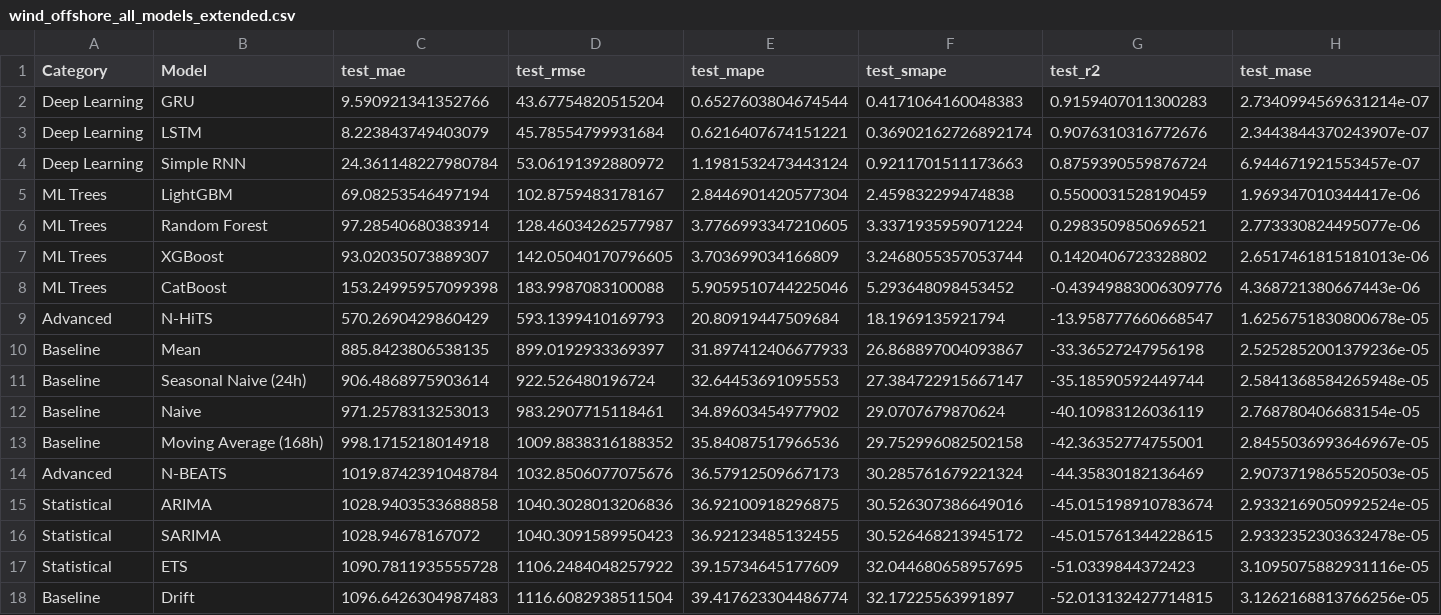
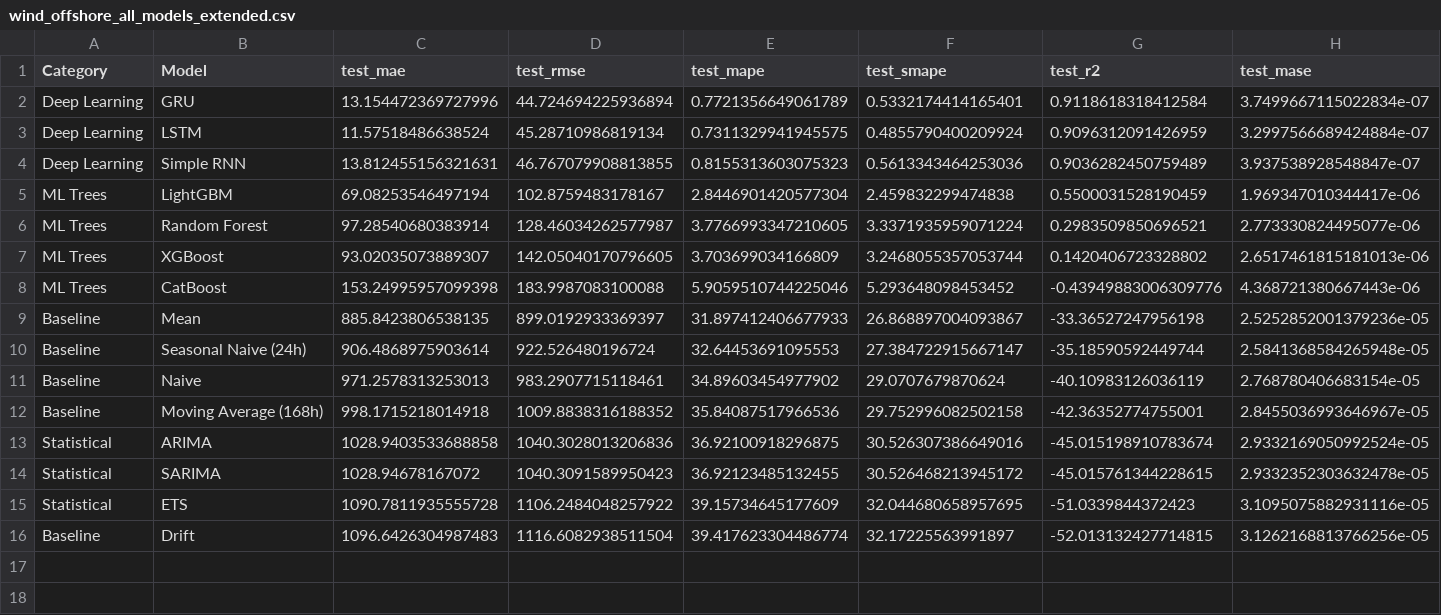
Before and after one commit to chradden/AdvancedTimeSeriesPrediction, a CSV file: energy-timeseries-project/results/metrics/wind_offshore_all_models_extended.csv, drawn as a sheet.

Commit message:
fix: Wind Offshore Stillstandsperiode (9 Monate) berücksichtigt
🐛 Problem:
- Wind Offshore hatte 7.081 Nullwerte (38.7%)
- Stillstand: 15. Apr 2023 - 30. Jan 2024 (289 Tage)
- Verursachte R²=1.0/0.0 Datenleck

✅ Lösung:
- Nutze nur Daten VOR Stillstand (11.231 → 11.063 Datenpunkte)
- Advanced Models deaktiviert (zu langsam)

📊 Neue Ergebnisse:
- Best: GRU R²=0.9119 RMSE=44.72 MW ⭐
- LSTM: R²=0.9096
- LightGBM: R²=0.5500

Deep Learning übertrifft ML Trees bei Wind Offshore!

```diff
--- a/energy-timeseries-project/results/metrics/wind_offshore_all_models_extended.csv
+++ b/energy-timeseries-project/results/metrics/wind_offshore_all_models_extended.csv
@@ -1,5 +1,5 @@
 Category,Model,test_mae,test_rmse,test_mape,test_smape,test_r2,test_mase
-Deep Learning,GRU,9.590921341352766,43.67754820515204,0.6527603804674544,0.4171064160048383,0.9159407011300283,2.7340994569631214e-07
-Deep Learning,LSTM,8.223843749403079,45.78554799931684,0.6216407674151221,0.36902162726892174,0.9076310316772676,2.3443844370243907e-07
-Deep Learning,Simple RNN,24.361148227980784,53.06191392880972,1.1981532473443124,0.9211701511173663,0.8759390559876724,6.944671921553457e-07
+Deep Learning,GRU,13.154472369727996,44.724694225936894,0.7721356649061789,0.5332174414165401,0.9118618318412584,3.7499667115022834e-07
+Deep Learning,LSTM,11.57518486638524,45.28710986819134,0.7311329941945575,0.4855790400209924,0.9096312091426959,3.2997566689424884e-07
+Deep Learning,Simple RNN,13.812455156321631,46.767079908813855,0.8155313603075323,0.5613343464253036,0.9036282450759489,3.937538928548847e-07
 ML Trees,LightGBM,69.08253546497194,102.8759483178167,2.8446901420577304,2.459832299474838,0.5500031528190459,1.969347010344417e-06
@@ -8,3 +8,2 @@ ML Trees,XGBoost,93.02035073889307,142.05040170796605,3.703699034166809,3.246805
 ML Trees,CatBoost,153.24995957099398,183.9987083100088,5.9059510744225046,5.293648098453452,-0.43949883006309776,4.368721380667443e-06
-Advanced,N-HiTS,570.2690429860429,593.1399410169793,20.80919447509684,18.1969135921794,-13.958777660668547,1.6256751830800678e-05
 Baseline,Mean,885.8423806538135,899.0192933369397,31.897412406677933,26.868897004093867,-33.36527247956198,2.5252852001379236e-05
@@ -13,3 +12,2 @@ Baseline,Naive,971.2578313253013,983.2907715118461,34.89603454977902,29.07076798
 Baseline,Moving Average (168h),998.1715218014918,1009.8838316188352,35.84087517966536,29.752996082502158,-42.36352774755001,2.8455036993646967e-05
-Advanced,N-BEATS,1019.8742391048784,1032.8506077075676,36.57912509667173,30.285761679221324,-44.35830182136469,2.9073719865520503e-05
 Statistical,ARIMA,1028.9403533688858,1040.3028013206836,36.92100918296875,30.526307386649016,-45.015198910783674,2.9332169050992524e-05
```
Also changed, not shown: energy-timeseries-project/catboost_info/time_left.tsv, energy-timeseries-project/results/metrics/wind_offshore_deep_learning_results.csv, 5 other files.
